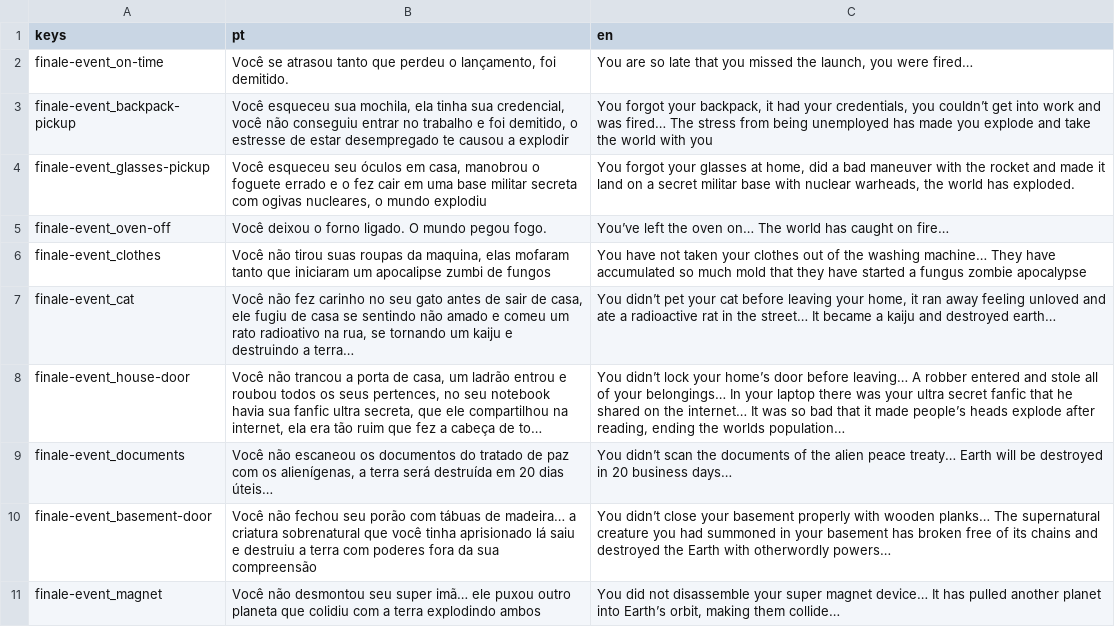
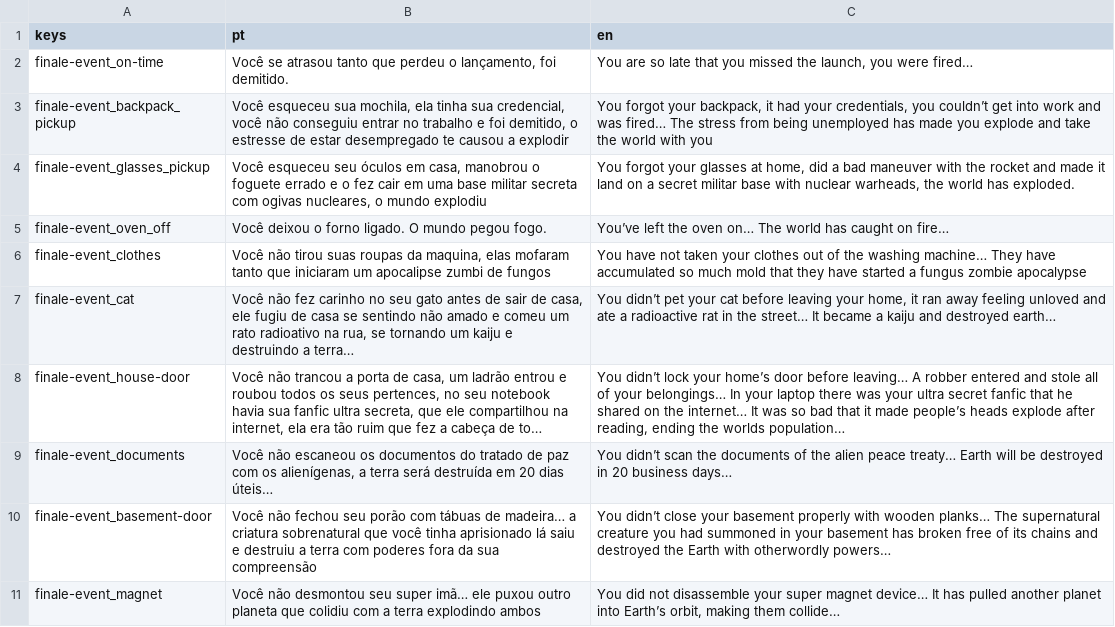
Before and after one commit to grandeisa/cover-jam, a CSV file: localization/game-events.csv, drawn as a sheet; only a part is shown; long unchanged cells end in ….

Commit message:
Add ending text strings to EventManager

```diff
--- a/localization/game-events.csv
+++ b/localization/game-events.csv
@@ -2,5 +2,5 @@ keys,pt,en
 finale-event_on-time,"Você se atrasou tanto que perdeu o lançamento, foi demitido.","You are so late that you missed the launch, you were fired…"
-finale-event_backpack-pickup,"Você esqueceu sua mochila, ela tinha sua credencial, você não conseguiu entrar no trabalho e foi demitido, o estresse de estar desempregado te causou a explodir","You forgot your backpack, it had your credentials, you couldn’t get into work and was fired… The stress from being unemployed has made you explode and take the world with you"
-finale-event_glasses-pickup,"Você esqueceu seu óculos em casa, manobrou o foguete errado e o fez cair em uma base militar secreta com ogivas nucleares, o mundo explodiu","You forgot your glasses at home, did a bad maneuver with the rocket and made it land on a secret militar base with nuclear warheads, the world has exploded."
-finale-event_oven-off,Você deixou o forno ligado. O mundo pegou fogo.,You’ve left the oven on… The world has caught on fire…
+finale-event_backpack_pickup,"Você esqueceu sua mochila, ela tinha sua credencial, você não conseguiu entrar no trabalho e foi demitido, o estresse de estar desempregado te causou a explodir","You forgot your backpack, it had your credentials, you couldn’t get into work and was fired… The stress from being unemployed has made you explode and take the world with you"
+finale-event_glasses_pickup,"Você esqueceu seu óculos em casa, manobrou o foguete errado e o fez cair em uma base militar secreta com ogivas nucleares, o mundo explodiu","You forgot your glasses at home, did a bad maneuver with the rocket and made it land on a secret militar base with nuclear warheads, the world has exploded."
+finale-event_oven_off,Você deixou o forno ligado. O mundo pegou fogo.,You’ve left the oven on… The world has caught on fire…
 finale-event_clothes,"Você não tirou suas roupas da maquina, elas mofaram tanto que iniciaram um apocalipse zumbi de fungos",You have not taken your clothes out of the washing machine… They have accumulated so much mold that they have started a fungus zombie apocalypse
```
Also changed, not shown: 2 other files.
